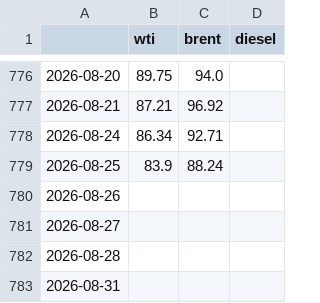
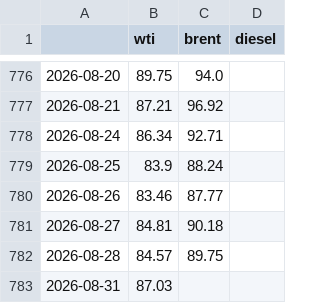
Before and after one commit to forfranklin-star/oilcast_db, a CSV file: data/raw/prices_2026-08-31.csv, drawn as a sheet; only a part is shown, gaps mark what is left out.

```diff
--- a/data/raw/prices_2026-08-31.csv
+++ b/data/raw/prices_2026-08-31.csv
@@ -779,5 +779,5 @@
 2026-08-25,83.9,88.24,
-2026-08-26,,,
-2026-08-27,,,
-2026-08-28,,,
-2026-08-31,,,
+2026-08-26,83.46,87.77,
+2026-08-27,84.81,90.18,
+2026-08-28,84.57,89.75,
+2026-08-31,87.03,,
```
Also changed, not shown: data/raw/macro_2026-09-02.csv, data/raw/prices_2026-09-01.csv, 31 other files.
